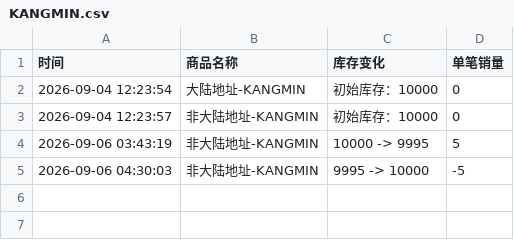
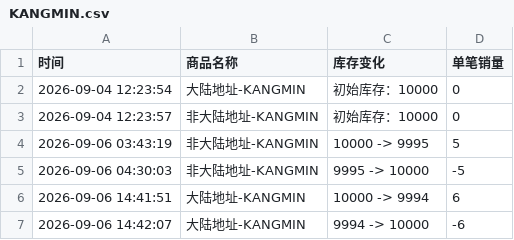
Before and after one commit to Juineii/verivery_imini0906, a CSV file: KANGMIN.csv, drawn as a sheet; the diff names each change by its address in the sheet, - before the commit and + after, or states it on an @@ line.

Commit message:
自动更新数据 2026-09-06 14:42:34

```diff
--- a/KANGMIN.csv
+++ b/KANGMIN.csv
+row 6: 2026-09-06 14:41:51 | 大陆地址-KANGMIN | 10000 -> 9994 | 6
+row 7: 2026-09-06 14:42:07 | 大陆地址-KANGMIN | 9994 -> 10000 | -6
```
